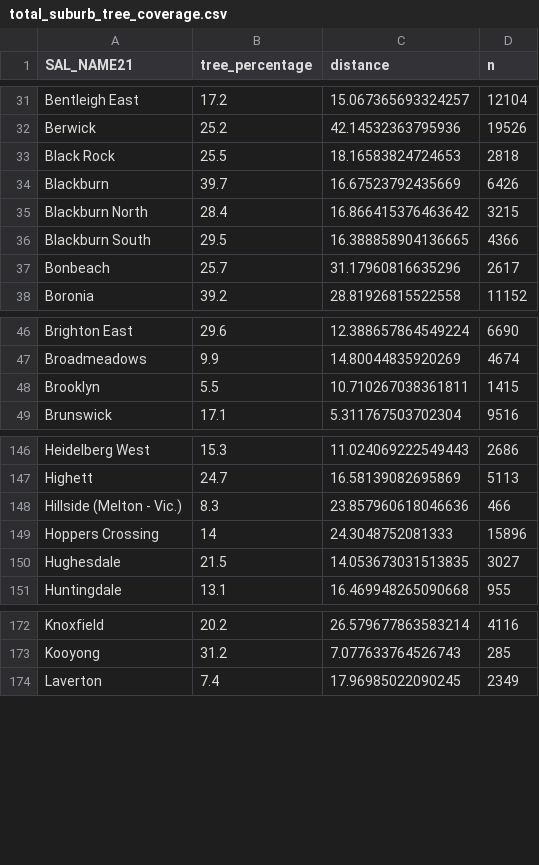
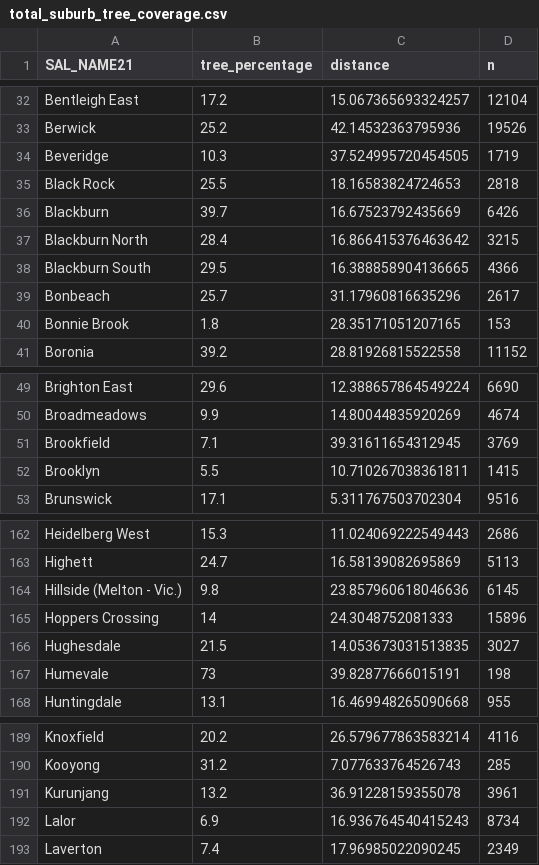
Before and after one commit to Synfax/tree_canopy, a CSV file: exports/total_suburb_tree_coverage.csv, drawn as a sheet; only a part is shown, gaps mark what is left out; the diff covers the shown part only.

```diff
--- a/exports/total_suburb_tree_coverage.csv
+++ b/exports/total_suburb_tree_coverage.csv
@@ -32,2 +33,3 @@ Bentleigh East,17.2,15.067365693324257,12104
 Berwick,25.2,42.14532363795936,19526
+Beveridge,10.3,37.524995720454505,1719
 Black Rock,25.5,18.16583824724653,2818
@@ -37,2 +39,3 @@ Blackburn South,29.5,16.388858904136665,4366
 Bonbeach,25.7,31.17960816635296,2617
+Bonnie Brook,1.8,28.35171051207165,153
 Boronia,39.2,28.81926815522558,11152
@@ -47,2 +50,3 @@ Brighton East,29.6,12.388657864549224,6690
 Broadmeadows,9.9,14.80044835920269,4674
+Brookfield,7.1,39.31611654312945,3769
 Brooklyn,5.5,10.710267038361811,1415
@@ -147,5 +163,6 @@ Heidelberg West,15.3,11.024069222549443,2686
 Highett,24.7,16.58139082695869,5113
-Hillside (Melton - Vic.),8.3,23.857960618046636,466
+Hillside (Melton - Vic.),9.8,23.857960618046636,6145
 Hoppers Crossing,14,24.3048752081333,15896
 Hughesdale,21.5,14.053673031513835,3027
+Humevale,73,39.82877666015191,198
 Huntingdale,13.1,16.469948265090668,955
@@ -173,2 +190,4 @@ Knoxfield,20.2,26.579677863583214,4116
 Kooyong,31.2,7.077633764526743,285
+Kurunjang,13.2,36.91228159355078,3961
+Lalor,6.9,16.936764540415243,8734
 Laverton,7.4,17.96985022090245,2349
```
Also changed, not shown: 33 added rows and 8 edited cells elsewhere in this file, exports/streets_as_a_pc_of_suburb.csv, 3 other files.
